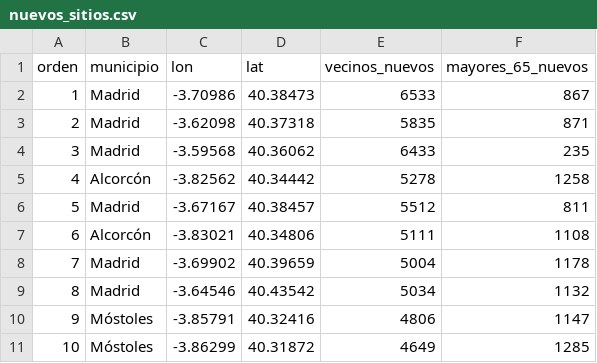
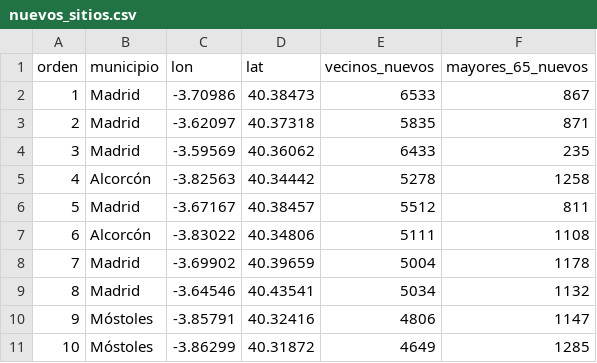
Before and after one commit to eliatorressimon/tres_minutos, a CSV file: datos/elaborados/nuevos_sitios.csv, drawn as a sheet.

```diff
--- a/datos/elaborados/nuevos_sitios.csv
+++ b/datos/elaborados/nuevos_sitios.csv
@@ -2,9 +2,9 @@ orden,municipio,lon,lat,vecinos_nuevos,mayores_65_nuevos
 1,Madrid,-3.70986,40.38473,6533,867
-2,Madrid,-3.62098,40.37318,5835,871
-3,Madrid,-3.59568,40.36062,6433,235
-4,Alcorcón,-3.82562,40.34442,5278,1258
+2,Madrid,-3.62097,40.37318,5835,871
+3,Madrid,-3.59569,40.36062,6433,235
+4,Alcorcón,-3.82563,40.34442,5278,1258
 5,Madrid,-3.67167,40.38457,5512,811
-6,Alcorcón,-3.83021,40.34806,5111,1108
+6,Alcorcón,-3.83022,40.34806,5111,1108
 7,Madrid,-3.69902,40.39659,5004,1178
-8,Madrid,-3.64546,40.43542,5034,1132
+8,Madrid,-3.64546,40.43541,5034,1132
 9,Móstoles,-3.85791,40.32416,4806,1147
```
Also changed, not shown: datos/elaborados/cobertura_municipios.csv, datos/elaborados/cobertura_semana.csv, 6 other files.
